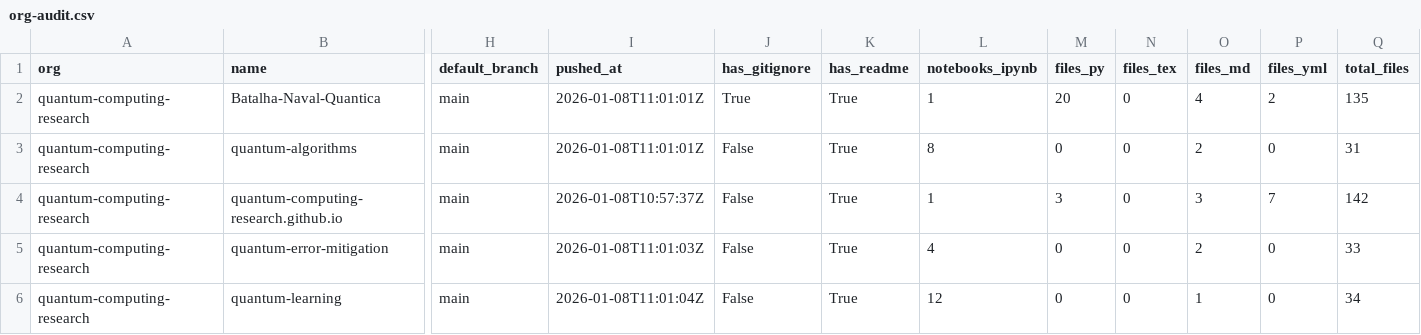
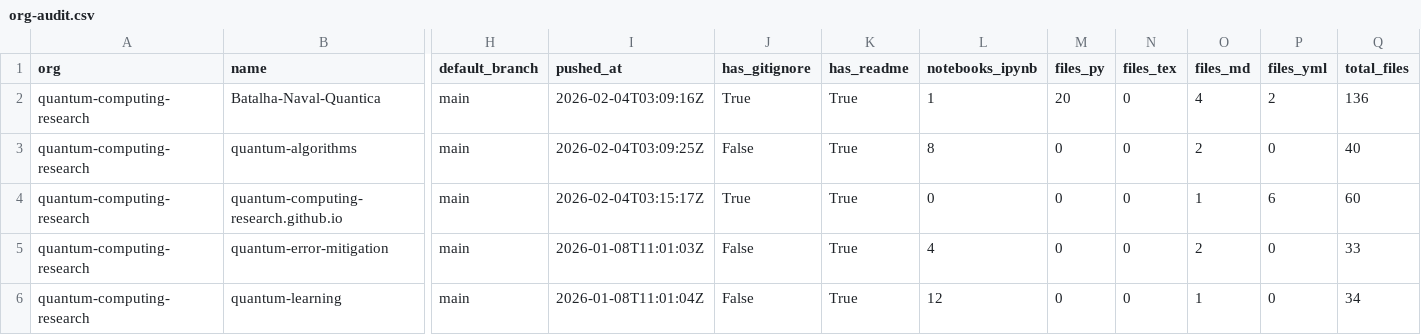
Before and after one commit to naavilam/naavilam.github.io, a CSV file: quantum-computing/org-audit.csv, drawn as a sheet; only a part is shown, gaps mark what is left out; the diff names each change by its address in the sheet, - before the commit and + after, or states it on an @@ line.

```diff
--- a/quantum-computing/org-audit.csv
+++ b/quantum-computing/org-audit.csv
-I2 (pushed_at): 2026-01-08T11:01:01Z
+I2 (pushed_at): 2026-02-04T03:09:16Z
-Q2 (total_files): 135
+Q2 (total_files): 136
-I3 (pushed_at): 2026-01-08T11:01:01Z
+I3 (pushed_at): 2026-02-04T03:09:25Z
-Q3 (total_files): 31
+Q3 (total_files): 40
-I4 (pushed_at): 2026-01-08T10:57:37Z
+I4 (pushed_at): 2026-02-04T03:15:17Z
-J4 (has_gitignore): False
+J4 (has_gitignore): True
-L4 (notebooks_ipynb): 1
+L4 (notebooks_ipynb): 0
-M4 (files_py): 3
+M4 (files_py): 0
-O4 (files_md): 3
+O4 (files_md): 1
-P4 (files_yml): 7
+P4 (files_yml): 6
-Q4 (total_files): 142
+Q4 (total_files): 60
```
Also changed, not shown: academic-codex/org-audit.csv, high-energy/org-audit.csv, 14 other files.
